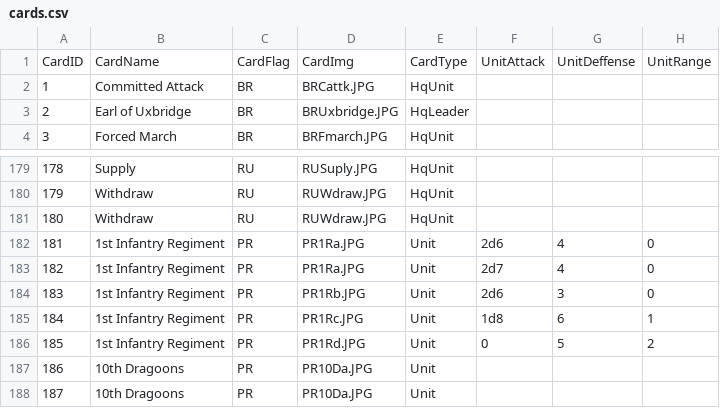
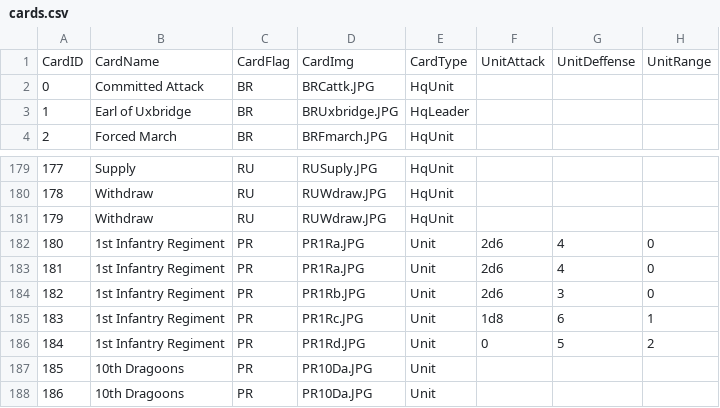
Before and after one commit to zimoch84/Manoeuvre, a CSV file: resources/cards/cards.csv, drawn as a sheet; only a part is shown, gaps mark what is left out; the diff names each change by its address in the sheet, - before the commit and + after, or states it on an @@ line.

```diff
--- a/resources/cards/cards.csv
+++ b/resources/cards/cards.csv
@@ column A renumbered from row 2 down @@
-F183: 2d7
+F183: 2d6
```
Also changed, not shown: 1 other file.
